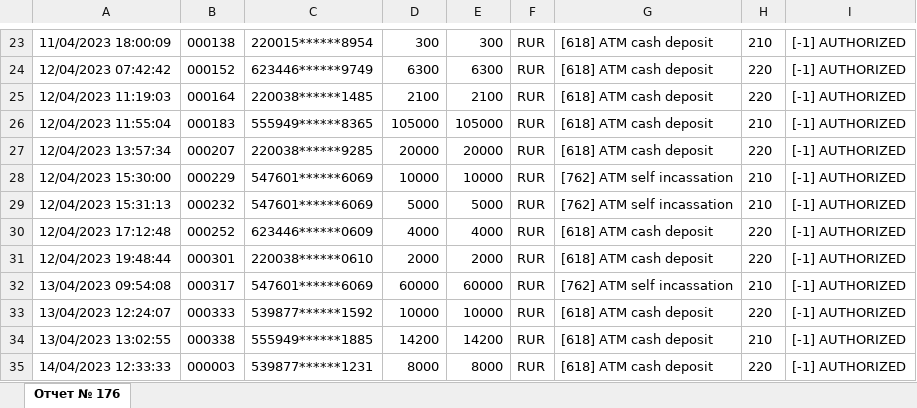
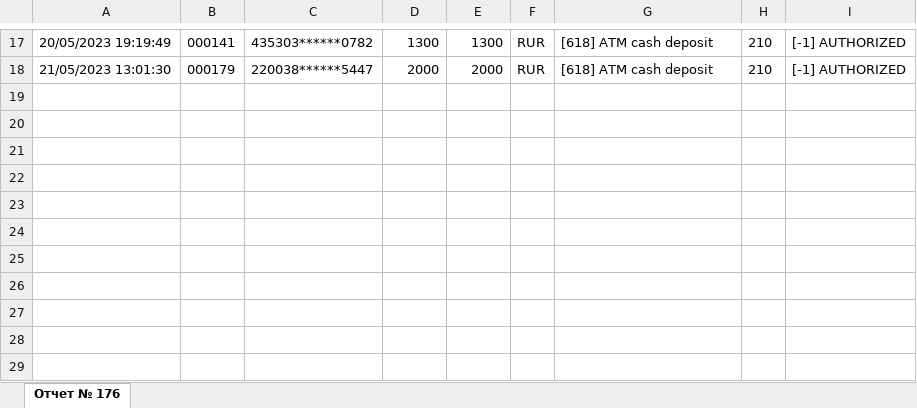
Before and after one commit to Harikeshi/WorkApplication, an Excel workbook: depo.XLSX, sheet Отчет № 176, drawn as a sheet; only a part is shown, gaps mark what is left out; values as stored, in another font and other column widths than the file's, no borders; removed rows and columns are numbered as before the commit, all else as after; the diff covers the shown part only; the diff names each change by its address in the sheet, - before the commit and + after, or states it on an @@ line.

```diff
--- a/depo.XLSX (sheet Отчет № 176)
+++ b/depo.XLSX (sheet Отчет № 176)
-A17: 11/04/2023 18:00:09
+A17: 20/05/2023 19:19:49
-B17: 000138
+B17: 000141
-C17: 220015******8954
+C17: 435303******0782
-D17: 300
+D17: 1300
-E17: 300
+E17: 1300
-row 24: 12/04/2023 07:42:42 | 000152 | 623446******9749 | 6300 | 6300 | RUR | [618] ATM cash deposit | 220 | [-1] AUTHORIZED
-row 25: 12/04/2023 11:19:03 | 000164 | 220038******1485 | 2100 | 2100 | RUR | [618] ATM cash deposit | 220 | [-1] AUTHORIZED
-row 26: 12/04/2023 11:55:04 | 000183 | 555949******8365 | 105000 | 105000 | RUR | [618] ATM cash deposit | 210 | [-1] AUTHORIZED
-row 27: 12/04/2023 13:57:34 | 000207 | 220038******9285 | 20000 | 20000 | RUR | [618] ATM cash deposit | 220 | [-1] AUTHORIZED
-row 28: 12/04/2023 15:30:00 | 000229 | 547601******6069 | 10000 | 10000 | RUR | [762] ATM self incassation | 210 | [-1] AUTHORIZED
-row 29: 12/04/2023 15:31:13 | 000232 | 547601******6069 | 5000 | 5000 | RUR | [762] ATM self incassation | 210 | [-1] AUTHORIZED
-row 30: 12/04/2023 17:12:48 | 000252 | 623446******0609 | 4000 | 4000 | RUR | [618] ATM cash deposit | 220 | [-1] AUTHORIZED
-A18: 12/04/2023 19:48:44
+A18: 21/05/2023 13:01:30
-B18: 000301
+B18: 000179
-C18: 220038******0610
+C18: 220038******5447
-H18: 220
+H18: 210
-row 32: 13/04/2023 09:54:08 | 000317 | 547601******6069 | 60000 | 60000 | RUR | [762] ATM self incassation | 210 | [-1] AUTHORIZED
-row 33: 13/04/2023 12:24:07 | 000333 | 539877******1592 | 10000 | 10000 | RUR | [618] ATM cash deposit | 220 | [-1] AUTHORIZED
-row 34: 13/04/2023 13:02:55 | 000338 | 555949******1885 | 14200 | 14200 | RUR | [618] ATM cash deposit | 210 | [-1] AUTHORIZED
-row 35: 14/04/2023 12:33:33 | 000003 | 539877******1231 | 8000 | 8000 | RUR | [618] ATM cash deposit | 220 | [-1] AUTHORIZED
```
Also changed, not shown: 2 added rows, 8 removed rows and 20 edited cells elsewhere in this sheet, disp.XLSX, excel.xlsx, 1 other file.
